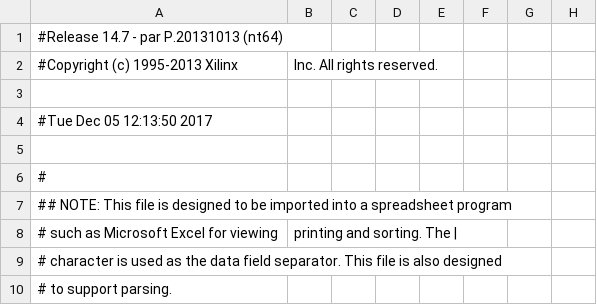
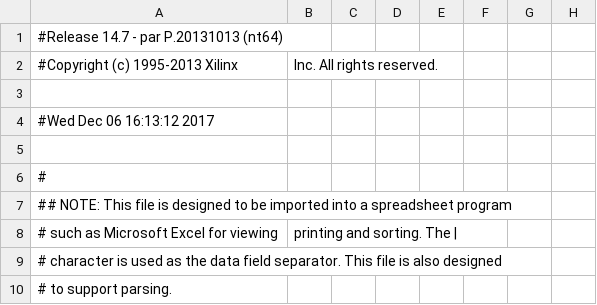
Before and after one commit to AarkenBen/ECE-3710, a CSV file: IR_repositioning/core_top_pad.csv, drawn as a sheet; only a part is shown; the diff names each change by its address in the sheet, - before the commit and + after, or states it on an @@ line.

```diff
--- a/IR_repositioning/core_top_pad.csv
+++ b/IR_repositioning/core_top_pad.csv
-A4: #Tue Dec 05 12:13:50 2017
+A4: #Wed Dec 06 16:13:12 2017
```
Also changed, not shown: 56 other files.
